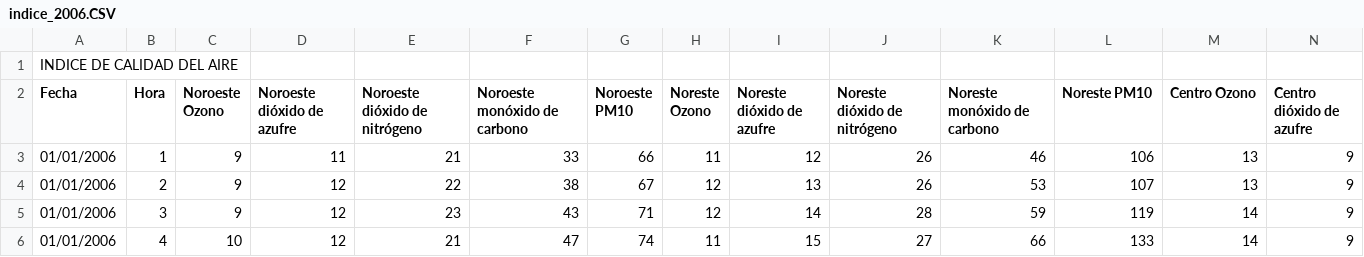
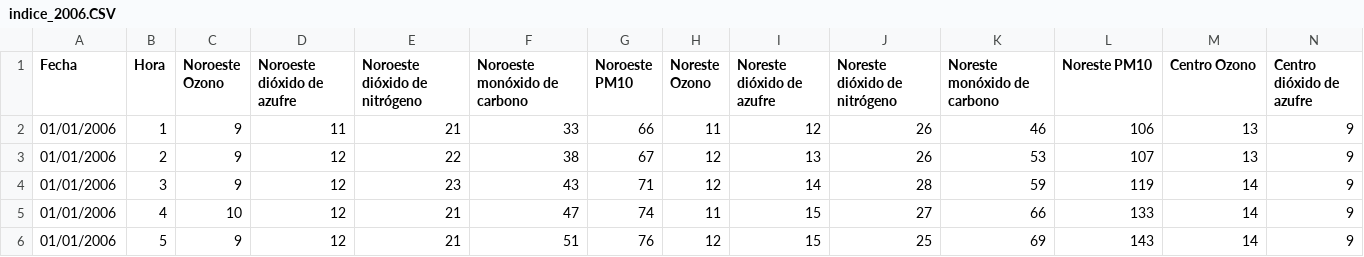
Before and after one commit to IsaidMosqueda/Mexicos-City-Air-Cuality-Discrete-Analysis, a CSV file: Data/indice_2006.CSV, drawn as a sheet; only a part is shown; the shorter side is filled out with more unchanged rows; rows hold the shown columns only; the diff names each change by its address in the sheet, - before the commit and + after, or states it on an @@ line.

Commit message:
Update indice_2006.CSV

```diff
--- a/Data/indice_2006.CSV
+++ b/Data/indice_2006.CSV
-row 1: INDICE DE CALIDAD DEL AIRE
```
